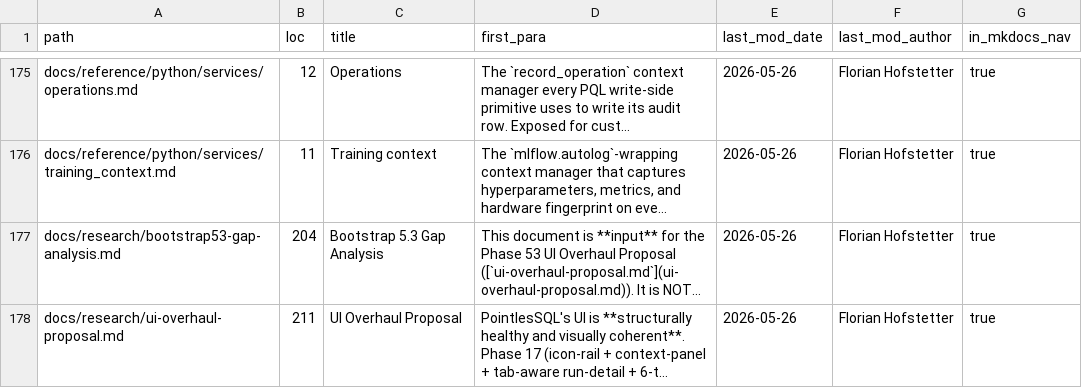
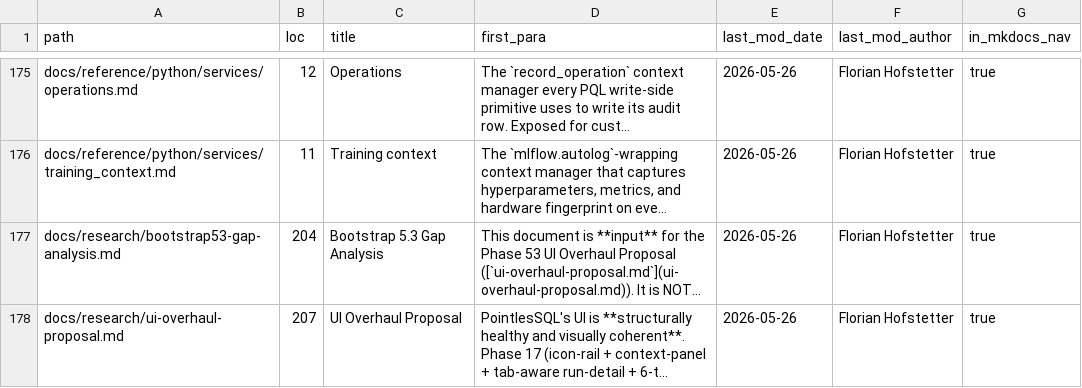
Before and after one commit to FloHofstetter/PointlesSQL, a TSV file: docs/internal/doc-audit.tsv, drawn as a sheet; only a part is shown, gaps mark what is left out; long unchanged cells end in …; the diff covers the shown part only; the diff names each change by its address in the sheet, - before the commit and + after, or states it on an @@ line.

```diff
--- a/docs/internal/doc-audit.tsv
+++ b/docs/internal/doc-audit.tsv
-B178 (loc): 211
+B178 (loc): 207
```
Also changed, not shown: 21 edited cells elsewhere in this file, 2 other files.
